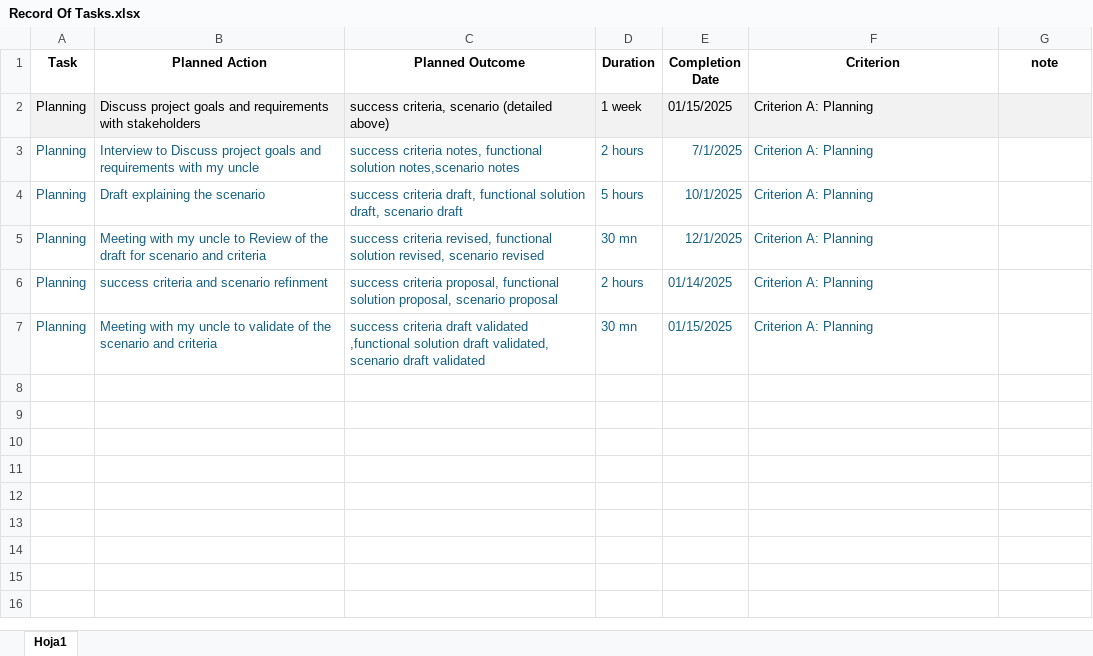
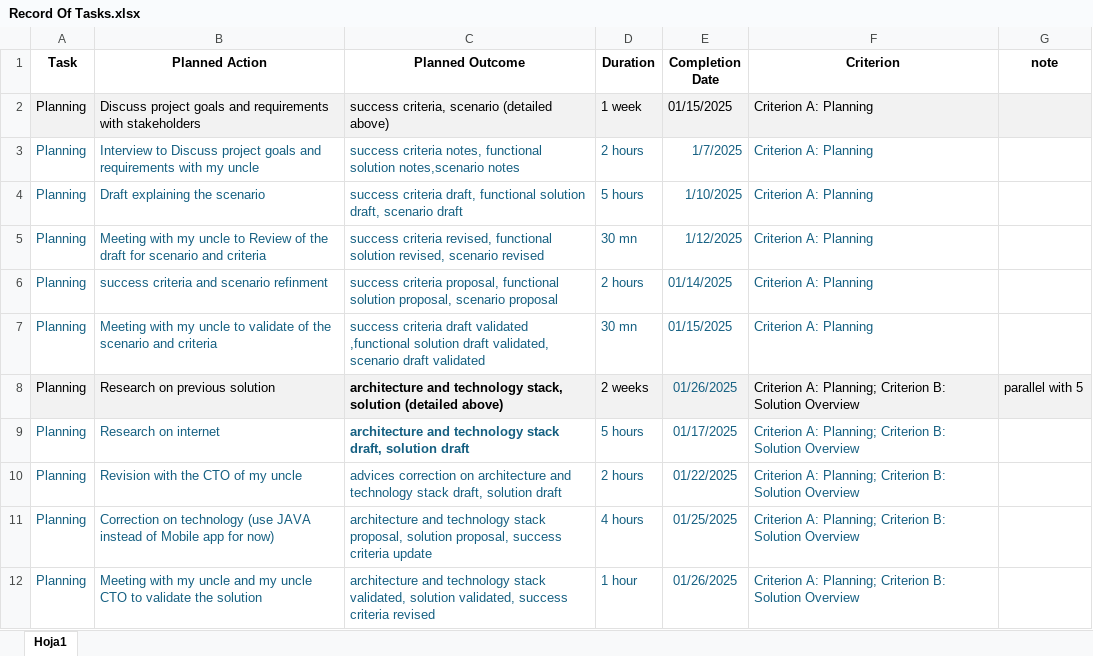
Before and after one commit to dsanicolas/internal-java, an Excel workbook: documentation/Record Of Tasks.xlsx, sheet Hoja1, drawn as a sheet; values as stored, in another font and other column widths than the file's, no borders; charts and pictures not drawn; the diff names each change by its address in the sheet, - before the commit and + after, or states it on an @@ line.

Commit message:
State 2 Solution
State 2 Solution

```diff
--- a/documentation/Record Of Tasks.xlsx (sheet Hoja1)
+++ b/documentation/Record Of Tasks.xlsx (sheet Hoja1)
-E3 (Completion Date): 7/1/2025
+E3 (Completion Date): 1/7/2025
-E4 (Completion Date): 10/1/2025
+E4 (Completion Date): 1/10/2025
-E5 (Completion Date): 12/1/2025
+E5 (Completion Date): 1/12/2025
+row 8: Planning | Research on previous solution | architecture and technology stack, solution (detailed above) | 2 weeks | 01/26/2025 | Criterion A: Planning; Criterion B: Solution Overview | parallel with 5
+row 9: Planning | Research on internet | architecture and technology stack draft, solution draft | 5 hours | 01/17/2025 | Criterion A: Planning; Criterion B: Solution Overview
+row 10: Planning | Revision with the CTO of my uncle | advices correction on architecture and technology stack draft, solution draft | 2 hours | 01/22/2025 | Criterion A: Planning; Criterion B: Solution Overview
+row 11: Planning | Correction on technology (use JAVA instead of Mobile app for now) | architecture and technology stack proposal, solution proposal, success criteria update | 4 hours | 01/25/2025 | Criterion A: Planning; Criterion B: Solution Overview
+row 12: Planning | Meeting with my uncle and my uncle CTO to validate the solution | architecture and technology stack validated, solution validated, success criteria revised | 1 hour | 01/26/2025 | Criterion A: Planning; Criterion B: Solution Overview
```
Also changed, not shown: charts or pictures, documentation/Plan Of Tasks.xlsx, documentation/Requirements.xlsx, 5 other files.
